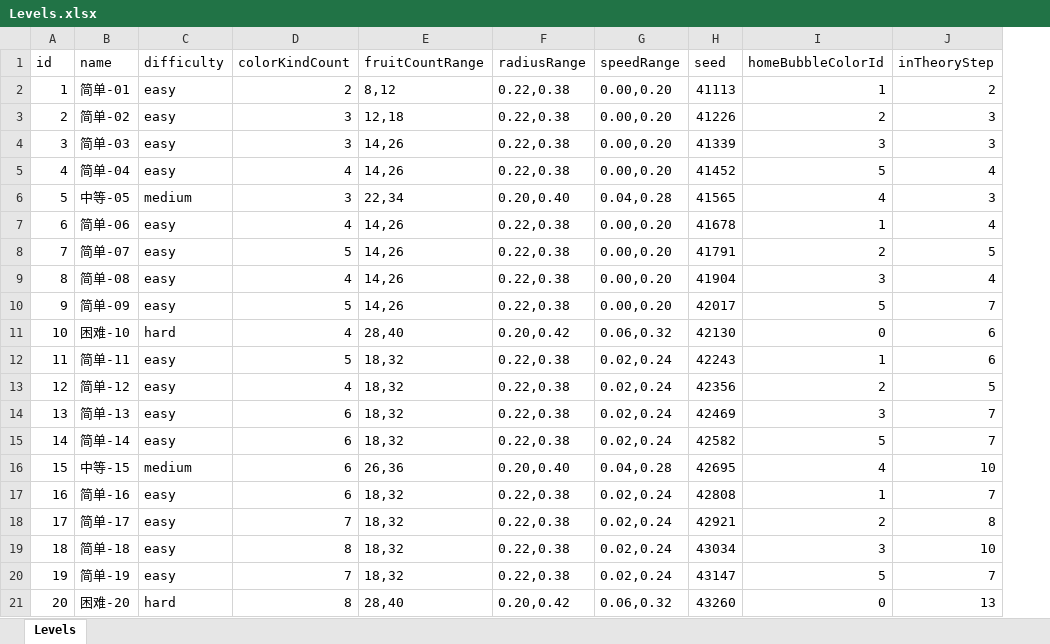
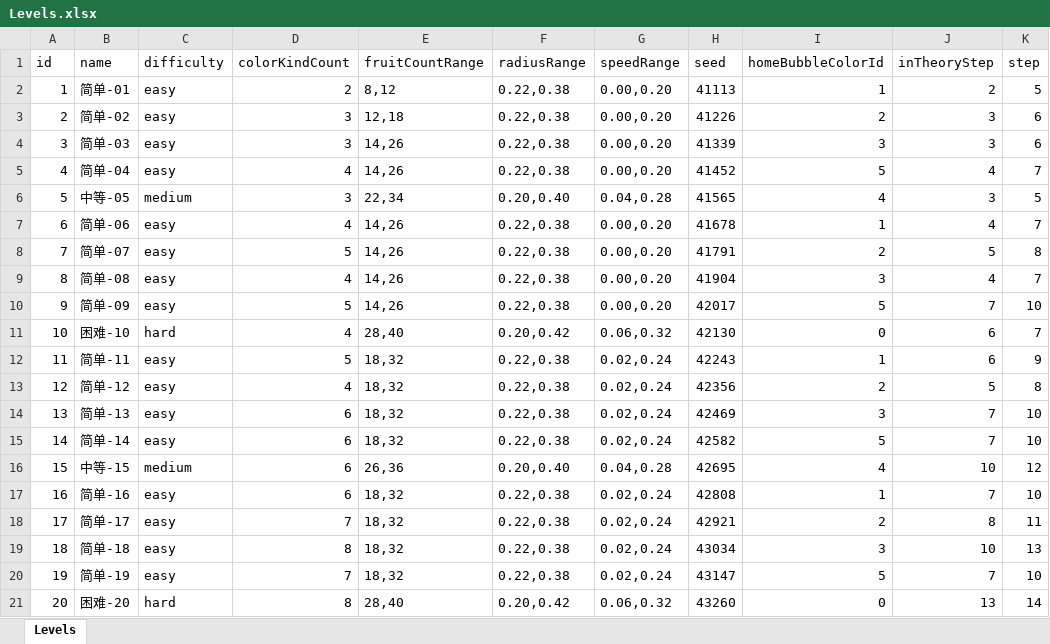
Before and after one commit to wave-F/Sort, an Excel workbook: src/excel/Levels.xlsx, sheet Levels, drawn as a sheet; values as stored, in another font and other column widths than the file's, no borders; the diff names each change by its address in the sheet, - before the commit and + after, or states it on an @@ line.

```diff
--- a/src/excel/Levels.xlsx (sheet Levels)
+++ b/src/excel/Levels.xlsx (sheet Levels)
+column K (step), rows 2-21: 5 | 6 | 6 | 7 | 5 | 7 | 8 | 7 | 10 | 7 | 9 | 8 | 10 | 10 | 12 | 10 | 11 | 13 | 10 | 14
```
Also changed, not shown: 4 other files.
